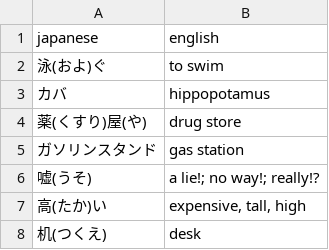
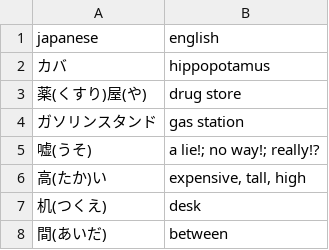
Before and after one commit to kshehata/japanese_vocab, a CSV file: C2L2.csv, drawn as a sheet; only a part is shown; the shorter side is filled out with more unchanged rows.

```diff
--- a/C2L2.csv
+++ b/C2L2.csv
@@ -1,3 +1,2 @@
 japanese,english
-泳(およ)ぐ,to swim
 カバ,hippopotamus
```
Also changed, not shown: DL1.csv, 2 other files.
